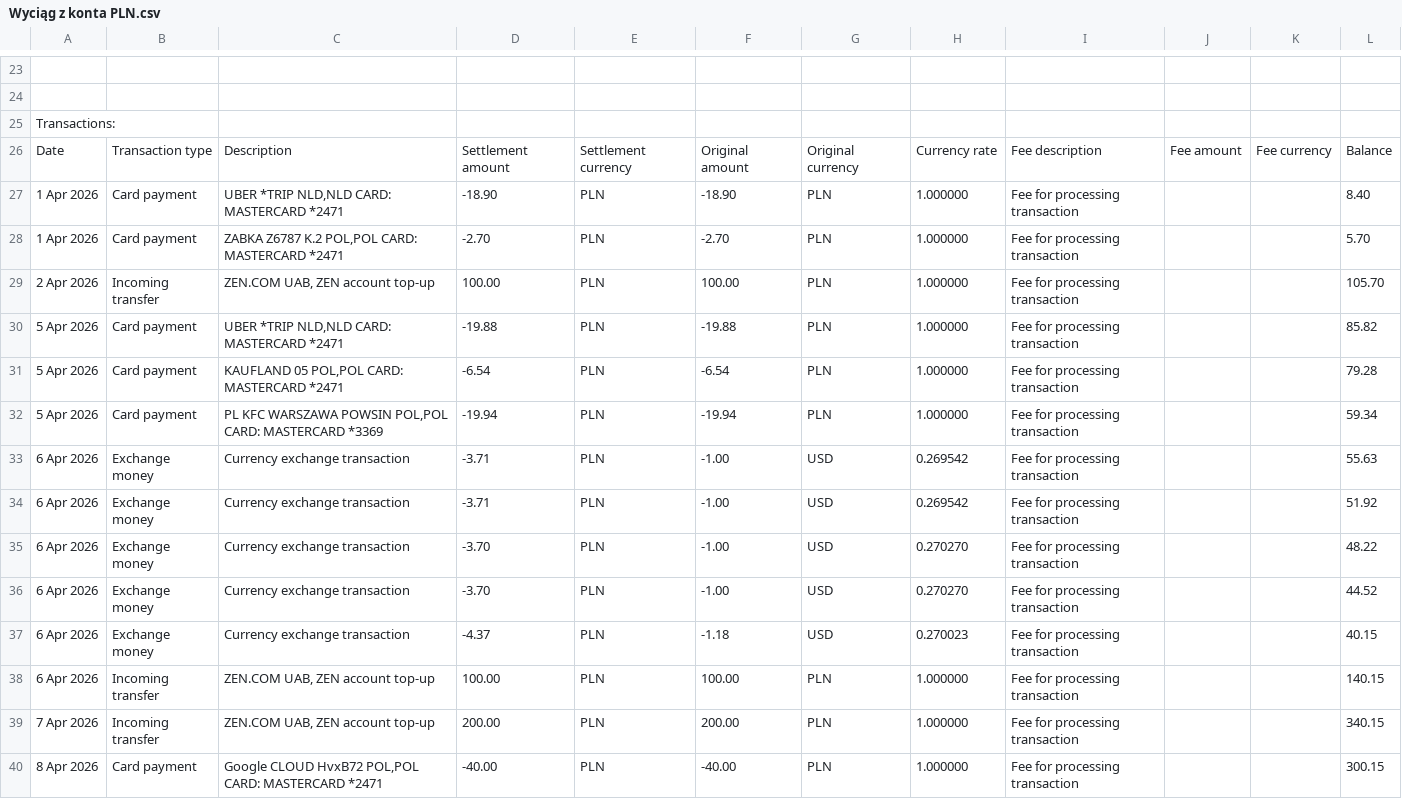
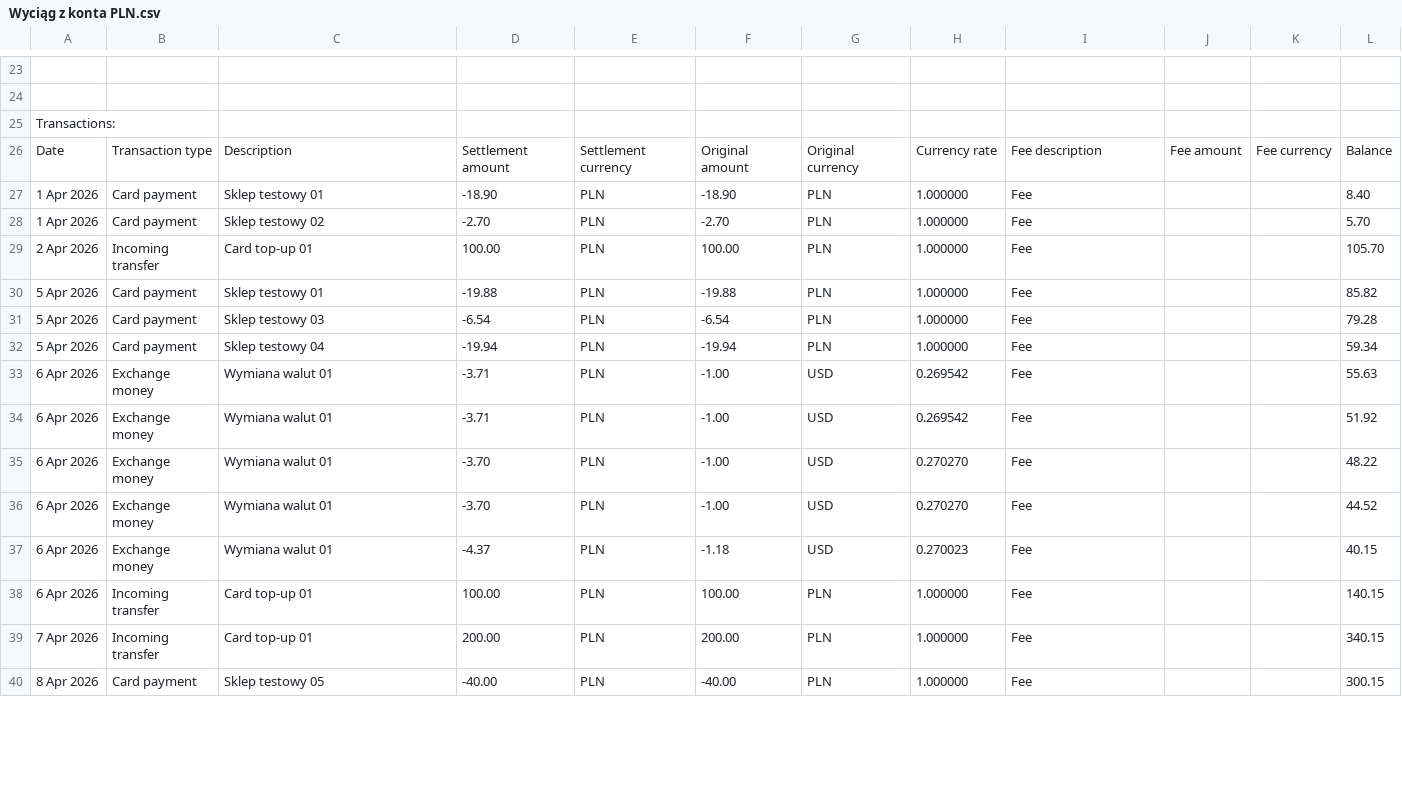
Before and after one commit to ig0k0/aplikacja-finansowa, a CSV file: file_sample/Wyciąg z konta PLN.csv, drawn as a sheet; only a part is shown, gaps mark what is left out; the diff covers the shown part only.

```diff
--- a/file_sample/Wyciąg z konta PLN.csv
+++ b/file_sample/Wyciąg z konta PLN.csv
@@ -26,15 +26,15 @@ Transactions:
 Date,Transaction type,Description,Settlement amount,Settlement currency,Original amount,Original currency,Currency rate,Fee description,Fee amount,Fee currency,Balance
-1 Apr 2026,Card payment,"UBER   *TRIP              NLD,NLD CARD: MASTERCARD *2471",-18.90,PLN,-18.90,PLN,1.000000,Fee for processing transaction,,,8.40
-1 Apr 2026,Card payment,"ZABKA Z6787 K.2              POL,POL CARD: MASTERCARD *2471",-2.70,PLN,-2.70,PLN,1.000000,Fee for processing transaction,,,5.70
-2 Apr 2026,Incoming transfer,"ZEN.COM UAB,   ZEN account top-up ",100.00,PLN,100.00,PLN,1.000000,Fee for processing transaction,,,105.70
-5 Apr 2026,Card payment,"UBER   *TRIP              NLD,NLD CARD: MASTERCARD *2471",-19.88,PLN,-19.88,PLN,1.000000,Fee for processing transaction,,,85.82
-5 Apr 2026,Card payment,"KAUFLAND 05              POL,POL CARD: MASTERCARD *2471",-6.54,PLN,-6.54,PLN,1.000000,Fee for processing transaction,,,79.28
-5 Apr 2026,Card payment,"PL KFC WARSZAWA POWSIN              POL,POL CARD: MASTERCARD *3369",-19.94,PLN,-19.94,PLN,1.000000,Fee for processing transaction,,,59.34
-6 Apr 2026,Exchange money,Currency exchange transaction,-3.71,PLN,-1.00,USD,0.269542,Fee for processing transaction,,,55.63
-6 Apr 2026,Exchange money,Currency exchange transaction,-3.71,PLN,-1.00,USD,0.269542,Fee for processing transaction,,,51.92
-6 Apr 2026,Exchange money,Currency exchange transaction,-3.70,PLN,-1.00,USD,0.270270,Fee for processing transaction,,,48.22
-6 Apr 2026,Exchange money,Currency exchange transaction,-3.70,PLN,-1.00,USD,0.270270,Fee for processing transaction,,,44.52
-6 Apr 2026,Exchange money,Currency exchange transaction,-4.37,PLN,-1.18,USD,0.270023,Fee for processing transaction,,,40.15
-6 Apr 2026,Incoming transfer,"ZEN.COM UAB,   ZEN account top-up ",100.00,PLN,100.00,PLN,1.000000,Fee for processing transaction,,,140.15
-7 Apr 2026,Incoming transfer,"ZEN.COM UAB,   ZEN account top-up ",200.00,PLN,200.00,PLN,1.000000,Fee for processing transaction,,,340.15
-8 Apr 2026,Card payment,"Google CLOUD HvxB72              POL,POL CARD: MASTERCARD *2471",-40.00,PLN,-40.00,PLN,1.000000,Fee for processing transaction,,,300.15
+1 Apr 2026,Card payment,Sklep testowy 01,-18.90,PLN,-18.90,PLN,1.000000,Fee,,,8.40
+1 Apr 2026,Card payment,Sklep testowy 02,-2.70,PLN,-2.70,PLN,1.000000,Fee,,,5.70
+2 Apr 2026,Incoming transfer,Card top-up 01,100.00,PLN,100.00,PLN,1.000000,Fee,,,105.70
+5 Apr 2026,Card payment,Sklep testowy 01,-19.88,PLN,-19.88,PLN,1.000000,Fee,,,85.82
+5 Apr 2026,Card payment,Sklep testowy 03,-6.54,PLN,-6.54,PLN,1.000000,Fee,,,79.28
+5 Apr 2026,Card payment,Sklep testowy 04,-19.94,PLN,-19.94,PLN,1.000000,Fee,,,59.34
+6 Apr 2026,Exchange money,Wymiana walut 01,-3.71,PLN,-1.00,USD,0.269542,Fee,,,55.63
+6 Apr 2026,Exchange money,Wymiana walut 01,-3.71,PLN,-1.00,USD,0.269542,Fee,,,51.92
+6 Apr 2026,Exchange money,Wymiana walut 01,-3.70,PLN,-1.00,USD,0.270270,Fee,,,48.22
+6 Apr 2026,Exchange money,Wymiana walut 01,-3.70,PLN,-1.00,USD,0.270270,Fee,,,44.52
+6 Apr 2026,Exchange money,Wymiana walut 01,-4.37,PLN,-1.18,USD,0.270023,Fee,,,40.15
+6 Apr 2026,Incoming transfer,Card top-up 01,100.00,PLN,100.00,PLN,1.000000,Fee,,,140.15
+7 Apr 2026,Incoming transfer,Card top-up 01,200.00,PLN,200.00,PLN,1.000000,Fee,,,340.15
+8 Apr 2026,Card payment,Sklep testowy 05,-40.00,PLN,-40.00,PLN,1.000000,Fee,,,300.15
```
Also changed, not shown: 2 removed rows and 112 edited cells elsewhere in this file, 12 other files.
